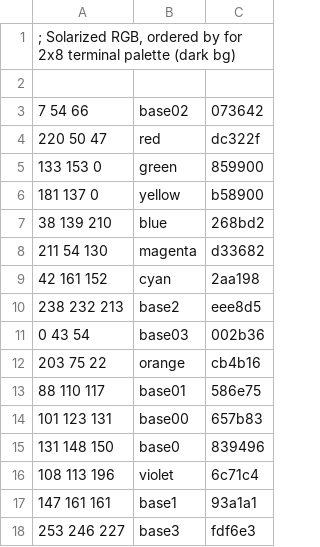
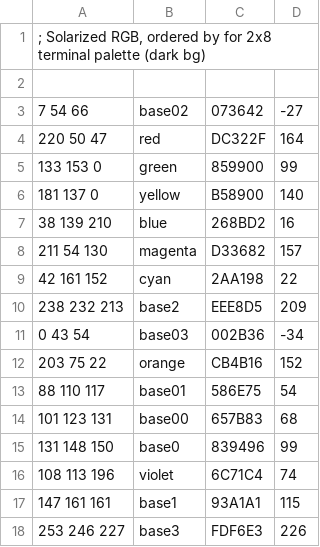
Before and after one commit to dotmpe/chauvet, a TSV file: src/rgbtab/Solarized.rgb.tsv, drawn as a sheet; removed rows and columns are numbered as before the commit, all else as after; the diff names each change by its address in the sheet, - before the commit and + after, or states it on an @@ line.

```diff
--- a/src/rgbtab/Solarized.rgb.tsv
+++ b/src/rgbtab/Solarized.rgb.tsv
-column C, rows 3-18: 073642 | dc322f | 859900 | b58900 | 268bd2 | d33682 | 2aa198 | eee8d5 | 002b36 | cb4b16 | 586e75 | 657b83 | 839496 | 6c71c4 | 93a1a1 | fdf6e3
+column C, rows 3-18: 073642 | DC322F | 859900 | B58900 | 268BD2 | D33682 | 2AA198 | EEE8D5 | 002B36 | CB4B16 | 586E75 | 657B83 | 839496 | 6C71C4 | 93A1A1 | FDF6E3
+column D, rows 3-18: -27 | 164 | 99 | 140 | 16 | 157 | 22 | 209 | -34 | 152 | 54 | 68 | 99 | 74 | 115 | 226
```
Also changed, not shown: 16 other files.
